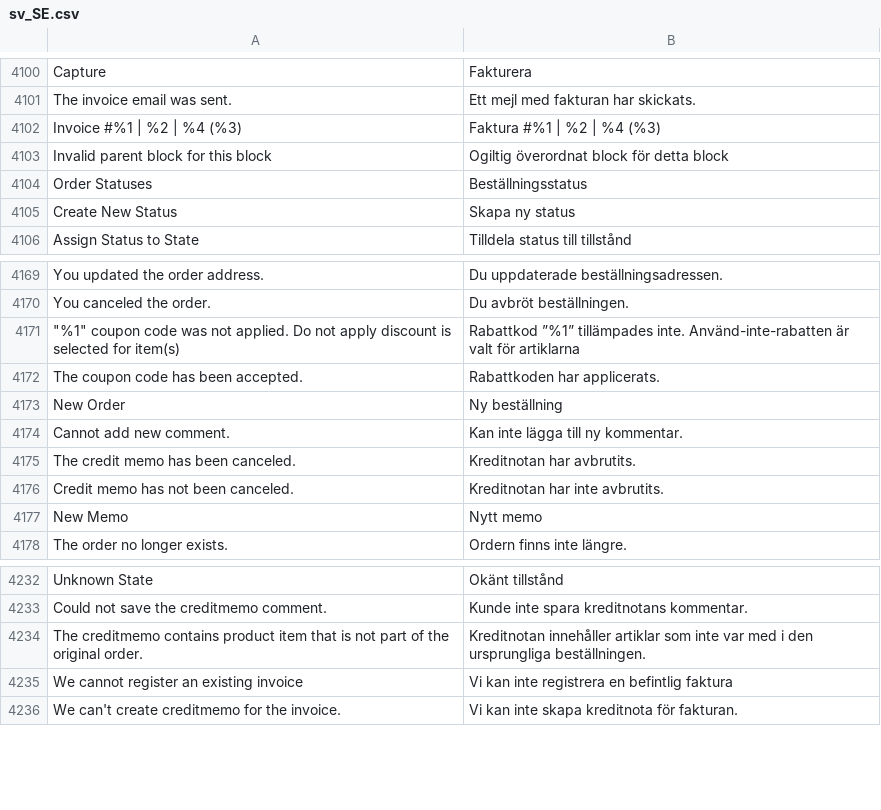
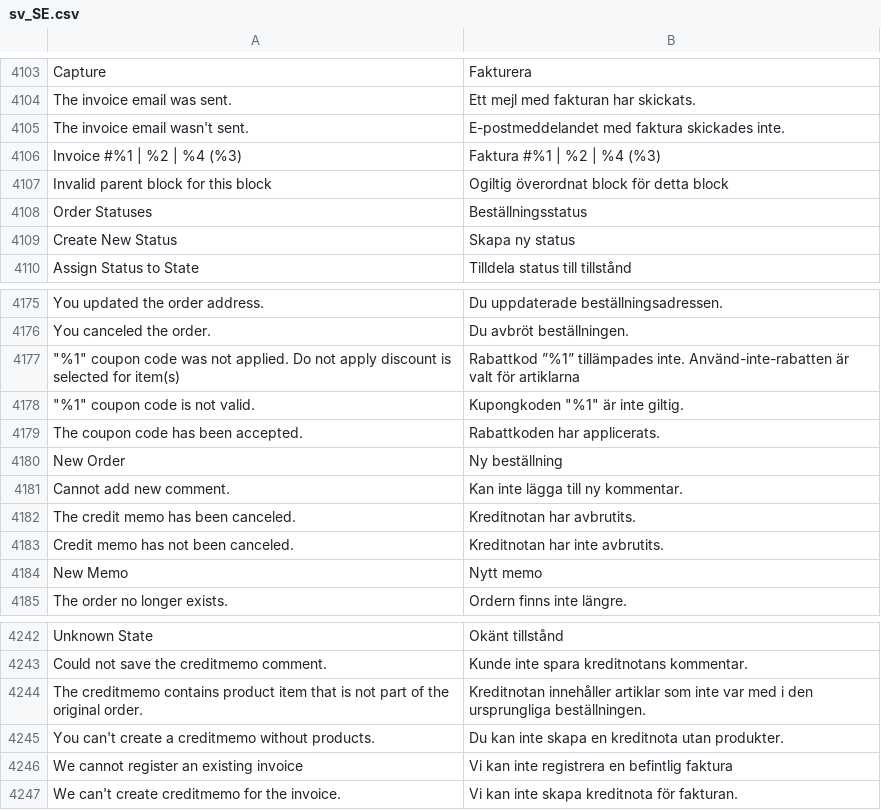
Before and after one commit to magento-l10n/language-sv_SE, a CSV file: sv_SE.csv, drawn as a sheet; only a part is shown, gaps mark what is left out; the diff covers the shown part only; the diff names each change by its address in the sheet, - before the commit and + after, or states it on an @@ line.

```diff
--- a/sv_SE.csv
+++ b/sv_SE.csv
+row 4105: The invoice email wasn't sent. | E-postmeddelandet med faktura skickades inte.
+row 4178: "%1" coupon code is not valid. | Kupongkoden "%1" är inte giltig.
+row 4245: You can't create a creditmemo without products. | Du kan inte skapa en kreditnota utan produkter.
```
Also changed, not shown: 8 added rows elsewhere in this file, 1 other file.
